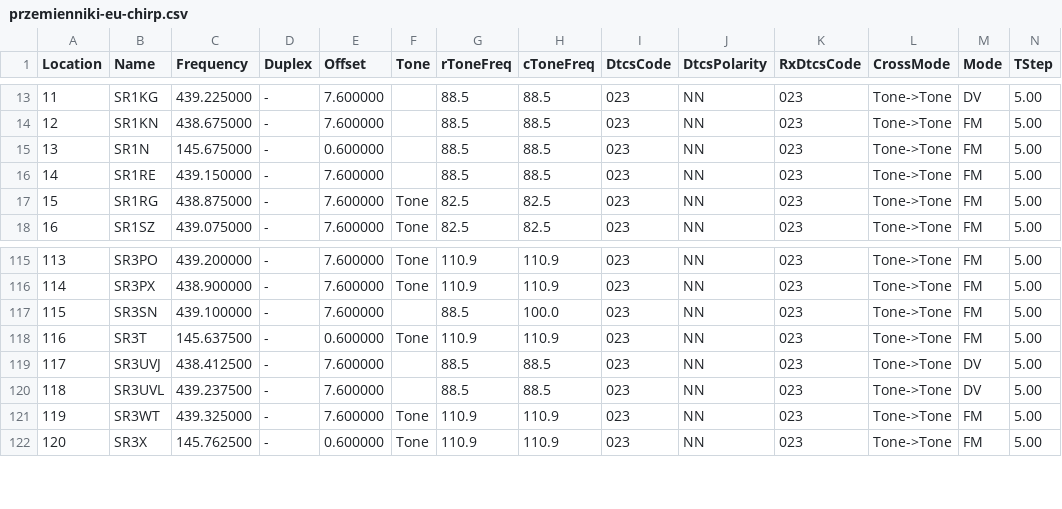
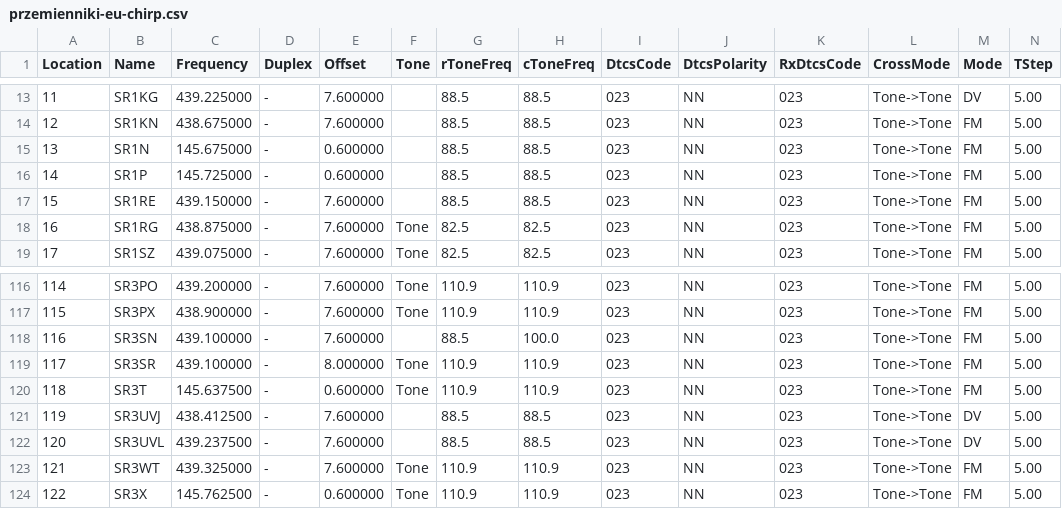
Before and after one commit to stefopl/repeaters-backup, a CSV file: backup/przemienniki-eu/CHIRP_CSV_Format/przemienniki-eu-chirp.csv, drawn as a sheet; only a part is shown, gaps mark what is left out; addresses are those after the commit; rows hold the shown columns only; the diff names each change by its address in the sheet, - before the commit and + after, or states it on an @@ line.

```diff
--- a/backup/przemienniki-eu/CHIRP_CSV_Format/przemienniki-eu-chirp.csv
+++ b/backup/przemienniki-eu/CHIRP_CSV_Format/przemienniki-eu-chirp.csv
+row 16: 14 | SR1P | 145.725000 | - | 0.600000 |  | 88.5 | 88.5 | 023 | NN | 023 | Tone->Tone | FM | 5.00
@@ column A (Location) renumbered from row 17 down @@
+row 119: 117 | SR3SR | 439.100000 | - | 8.000000 | Tone | 110.9 | 110.9 | 023 | NN | 023 | Tone->Tone | FM | 5.00
```
Also changed, not shown: backup/przemienniki-eu/CSV_Export/przemienniki-eu.csv, 16 other files.
